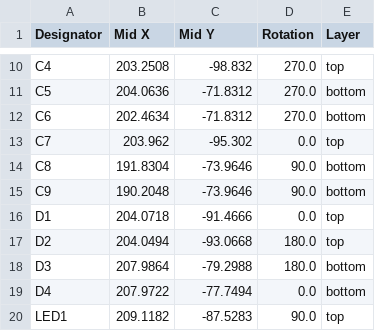
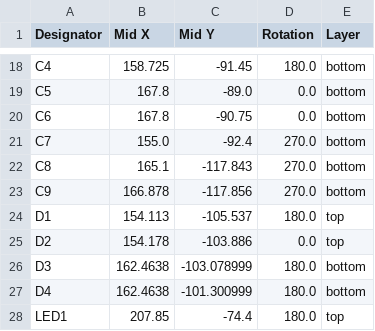
Before and after one commit to cedarhacks/HIDMorph, a CSV file: electrical/ReMapper/production/positions.csv, drawn as a sheet; only a part is shown, gaps mark what is left out; addresses are those after the commit; the diff covers the shown part only; the diff names each change by its address in the sheet, - before the commit and + after, or states it on an @@ line.

```diff
--- a/electrical/ReMapper/production/positions.csv
+++ b/electrical/ReMapper/production/positions.csv
-B18 (Mid X): 203.2508
+B18 (Mid X): 158.725
-C18 (Mid Y): -98.832
+C18 (Mid Y): -91.45
-D18 (Rotation): 270.0
+D18 (Rotation): 180.0
-E18 (Layer): top
+E18 (Layer): bottom
-B19 (Mid X): 204.0636
+B19 (Mid X): 167.8
-C19 (Mid Y): -71.8312
+C19 (Mid Y): -89.0
-D19:D20 (Rotation): 270.0
+D19:D20 (Rotation): 0.0
-B20 (Mid X): 202.4634
+B20 (Mid X): 167.8
-C20 (Mid Y): -71.8312
+C20 (Mid Y): -90.75
-B21 (Mid X): 203.962
+B21 (Mid X): 155.0
-C21 (Mid Y): -95.302
+C21 (Mid Y): -92.4
-D21 (Rotation): 0.0
+D21 (Rotation): 270.0
-E21 (Layer): top
+E21 (Layer): bottom
-B22 (Mid X): 191.8304
+B22 (Mid X): 165.1
-C22 (Mid Y): -73.9646
+C22 (Mid Y): -117.843
-D22:D23 (Rotation): 90.0
+D22:D23 (Rotation): 270.0
-B23 (Mid X): 190.2048
+B23 (Mid X): 166.878
-C23 (Mid Y): -73.9646
+C23 (Mid Y): -117.856
-B24 (Mid X): 204.0718
+B24 (Mid X): 154.113
-C24 (Mid Y): -91.4666
+C24 (Mid Y): -105.537
-D24 (Rotation): 0.0
+D24 (Rotation): 180.0
-B25 (Mid X): 204.0494
+B25 (Mid X): 154.178
-C25 (Mid Y): -93.0668
+C25 (Mid Y): -103.886
-D25 (Rotation): 180.0
+D25 (Rotation): 0.0
-B26 (Mid X): 207.9864
+B26 (Mid X): 162.4638
-C26 (Mid Y): -79.2988
+C26 (Mid Y): -103.078999
-B27 (Mid X): 207.9722
+B27 (Mid X): 162.4638
-C27 (Mid Y): -77.7494
+C27 (Mid Y): -101.300999
-D27 (Rotation): 0.0
+D27 (Rotation): 180.0
-B28 (Mid X): 209.1182
+B28 (Mid X): 207.85
-C28 (Mid Y): -87.5283
+C28 (Mid Y): -74.4
-D28 (Rotation): 90.0
+D28 (Rotation): 180.0
```
Also changed, not shown: 13 added rows, 2 removed rows and 70 edited cells elsewhere in this file, electrical/ReMapper/production/bom.csv, electrical/ReMapper/production/designators.csv, 24 other files.
